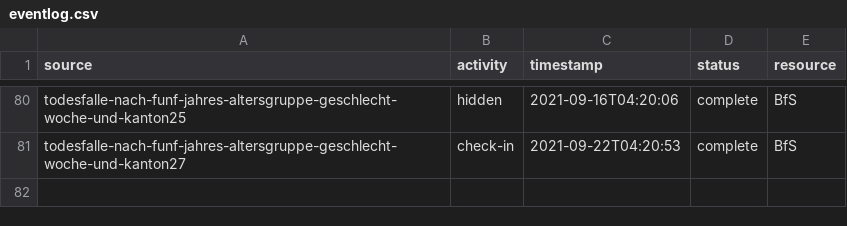
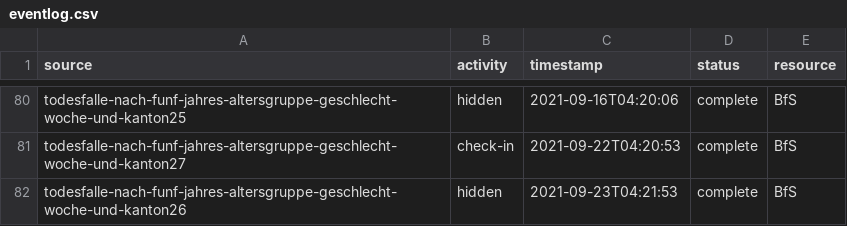
Before and after one commit to norman-ds/momo, a CSV file: download/events/eventlog.csv, drawn as a sheet; only a part is shown, gaps mark what is left out; the diff names each change by its address in the sheet, - before the commit and + after, or states it on an @@ line.

```diff
--- a/download/events/eventlog.csv
+++ b/download/events/eventlog.csv
+row 82: todesfalle-nach-funf-jahres-altersgruppe-geschlecht-woche-und-kanton26 | hidden | 2021-09-23T04:21:53 | complete | BfS
```
Also changed, not shown: 5 other files.
